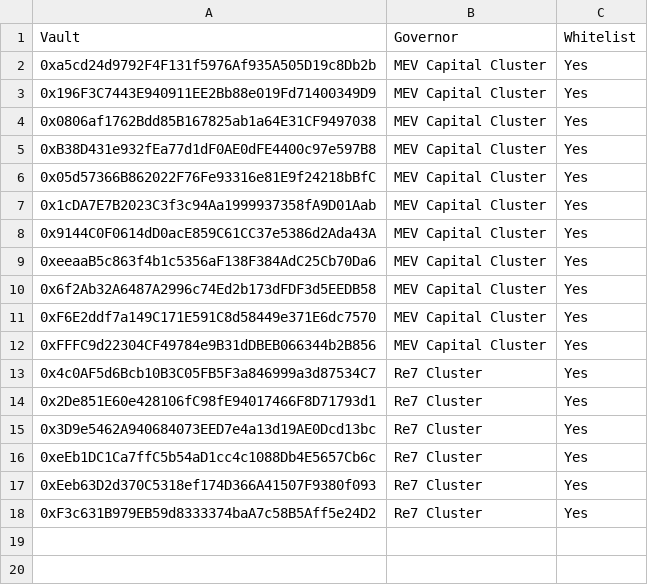
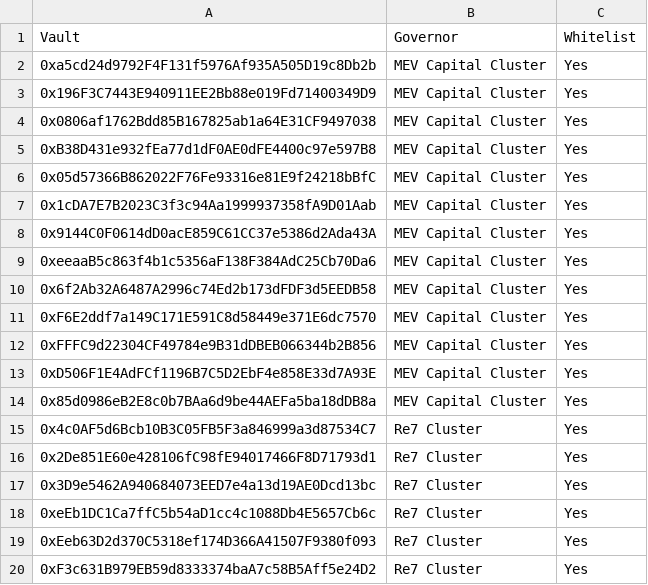
Before and after one commit to euler-xyz/evk-periphery, a CSV file: script/production/sonic/governedPerspectiveVaults/GovernedPerspectiveVaults.csv, drawn as a sheet; the diff names each change by its address in the sheet, - before the commit and + after, or states it on an @@ line.

```diff
--- a/script/production/sonic/governedPerspectiveVaults/GovernedPerspectiveVaults.csv
+++ b/script/production/sonic/governedPerspectiveVaults/GovernedPerspectiveVaults.csv
+row 13: 0xD506F1E4AdFCf1196B7C5D2EbF4e858E33d7A93E | MEV Capital Cluster | Yes
+row 14: 0x85d0986eB2E8c0b7BAa6d9be44AEFa5ba18dDB8a | MEV Capital Cluster | Yes
```
Also changed, not shown: script/production/berachain/governedPerspectiveVaults/GovernedPerspectiveVaults.csv.
